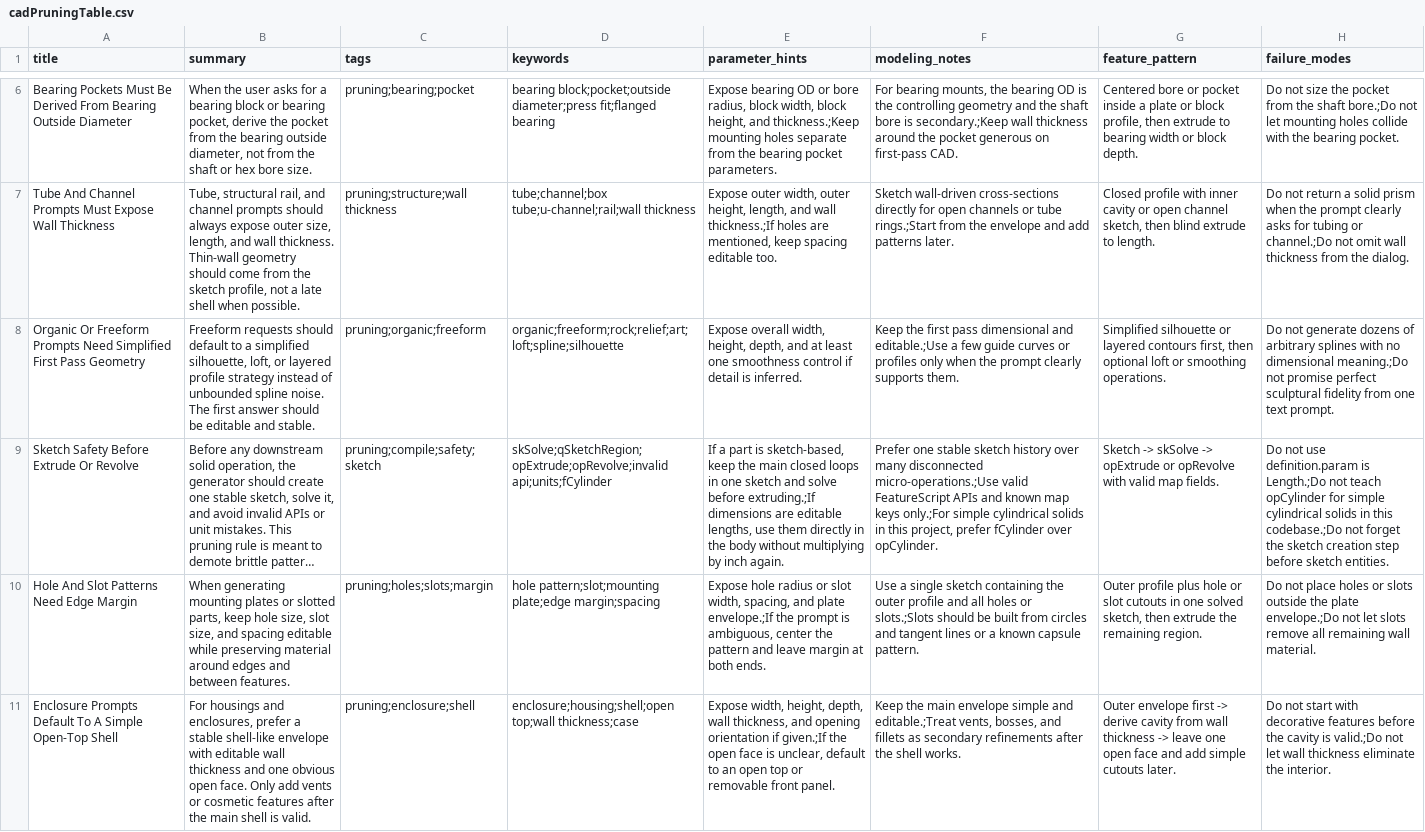
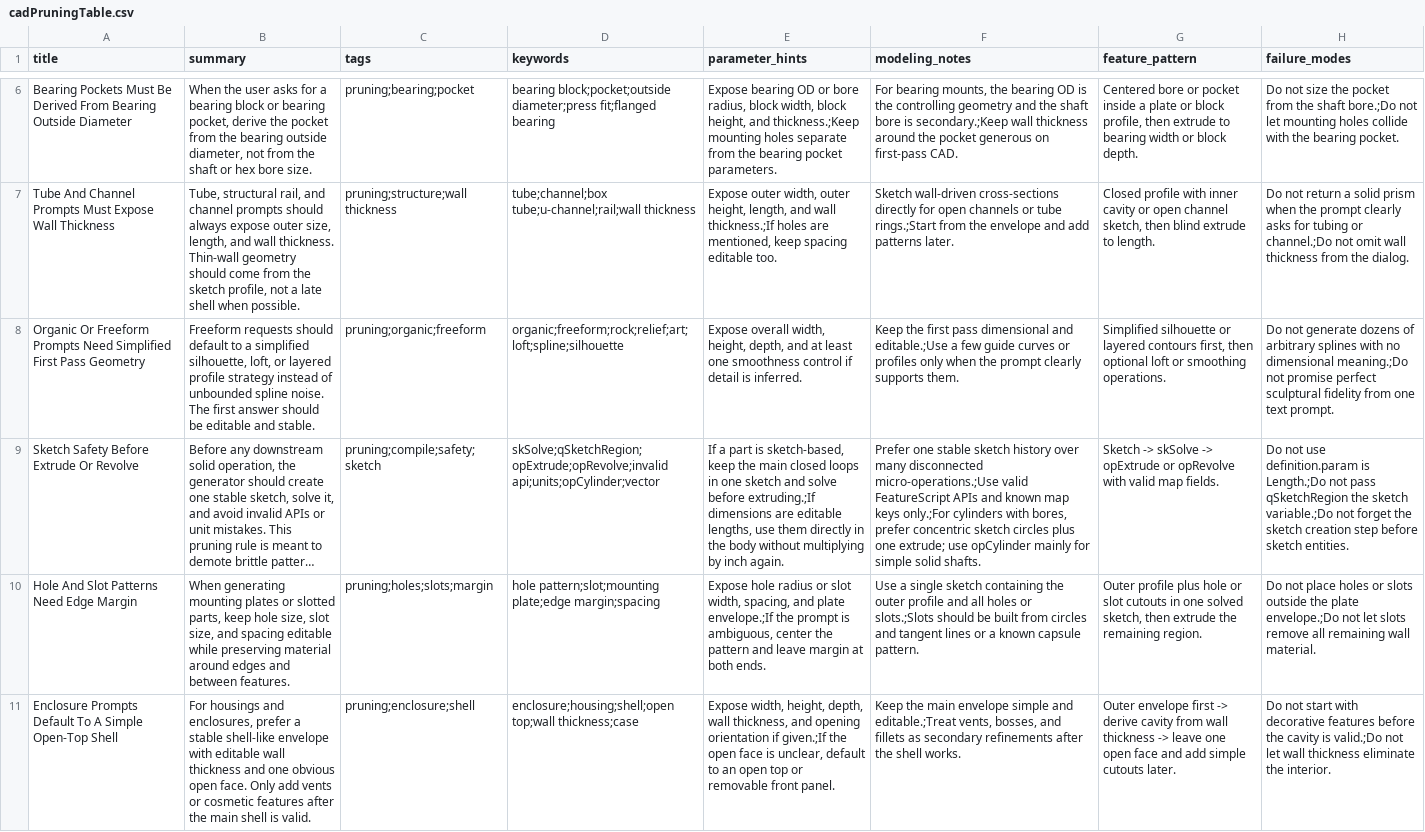
Before and after one commit to noobifyLol/CAD_AI, a CSV file: data/cadPruningTable.csv, drawn as a sheet; only a part is shown, gaps mark what is left out; long unchanged cells end in …; the diff names each change by its address in the sheet, - before the commit and + after, or states it on an @@ line.

```diff
--- a/data/cadPruningTable.csv
+++ b/data/cadPruningTable.csv
-D9 (keywords): skSolve;qSketchRegion;opExtrude;opRevolve;invalid api;units;fCylinder
+D9 (keywords): skSolve;qSketchRegion;opExtrude;opRevolve;invalid api;units;opCylinder;vector
-F9 (modeling_notes): …keys only.;For simple cylindrical solids in this project, prefer fCylinder over opCylinder.
+F9 (modeling_notes): …keys only.;For cylinders with bores, prefer concentric sketch circles plus one extrude; use opCylinder mainly for simple solid shafts.
-H9 (failure_modes): …Length.;Do not teach opCylinder for simple cylindrical solids in this codebase.;Do not forget…
+H9 (failure_modes): …Length.;Do not pass qSketchRegion the sketch variable.;Do not forget…
```
Also changed, not shown: data/cadKnowledge.csv, 4 other files.
